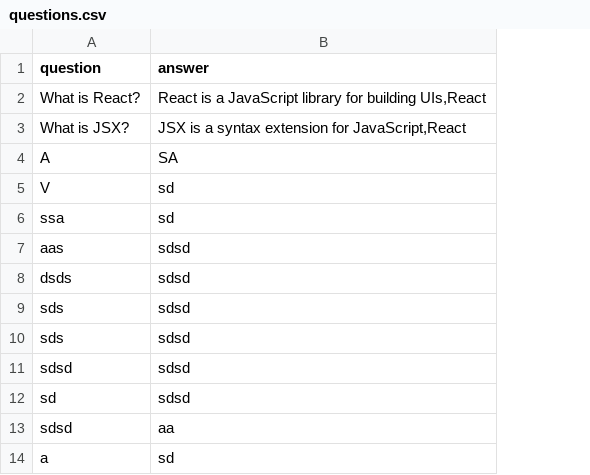
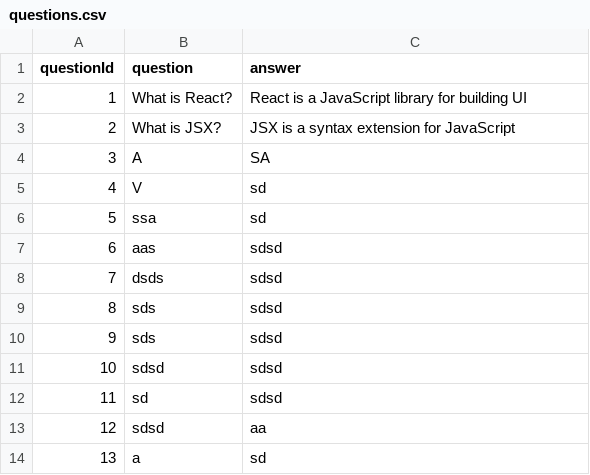
Before and after one commit to Sarthak18102002/Questions, a CSV file: questions.csv, drawn as a sheet; addresses are those after the commit; the diff names each change by its address in the sheet, - before the commit and + after, or states it on an @@ line.

Commit message:
Modifications

```diff
--- a/questions.csv
+++ b/questions.csv
+column A (questionId), rows 2-14: 1 | 2 | 3 | 4 | 5 | 6 | 7 | 8 | 9 | 10 | 11 | 12 | 13
-C2 (answer): …for building UIs,React
+C2 (answer): …for building UI
-C3 (answer): JSX is a syntax extension for JavaScript,React
+C3 (answer): JSX is a syntax extension for JavaScript
```
